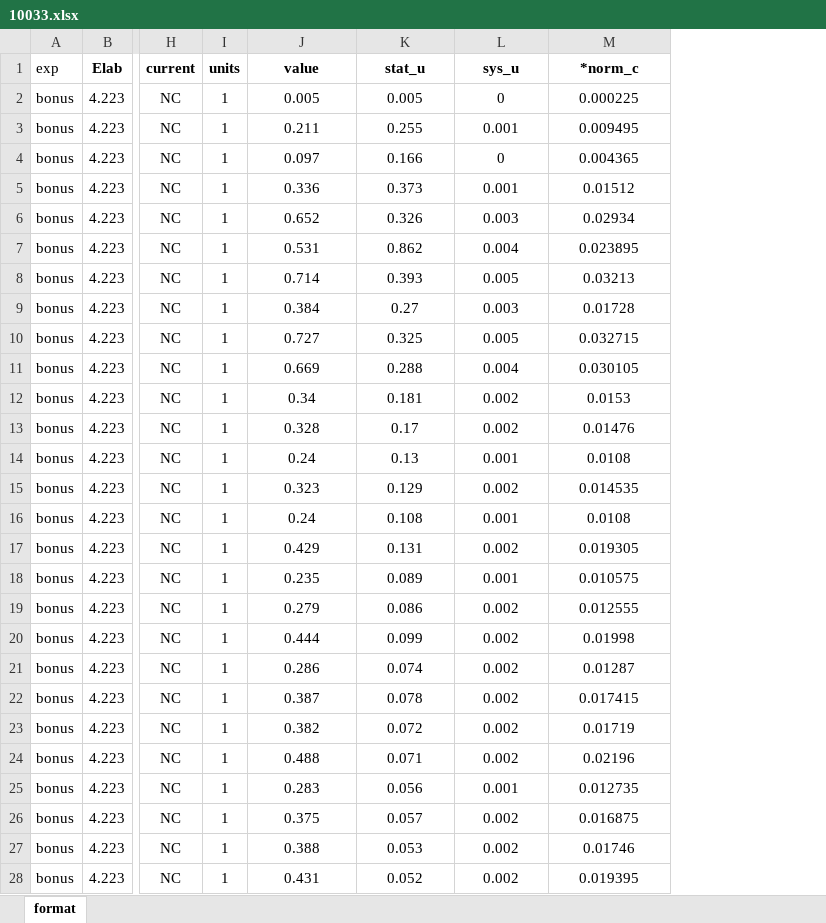
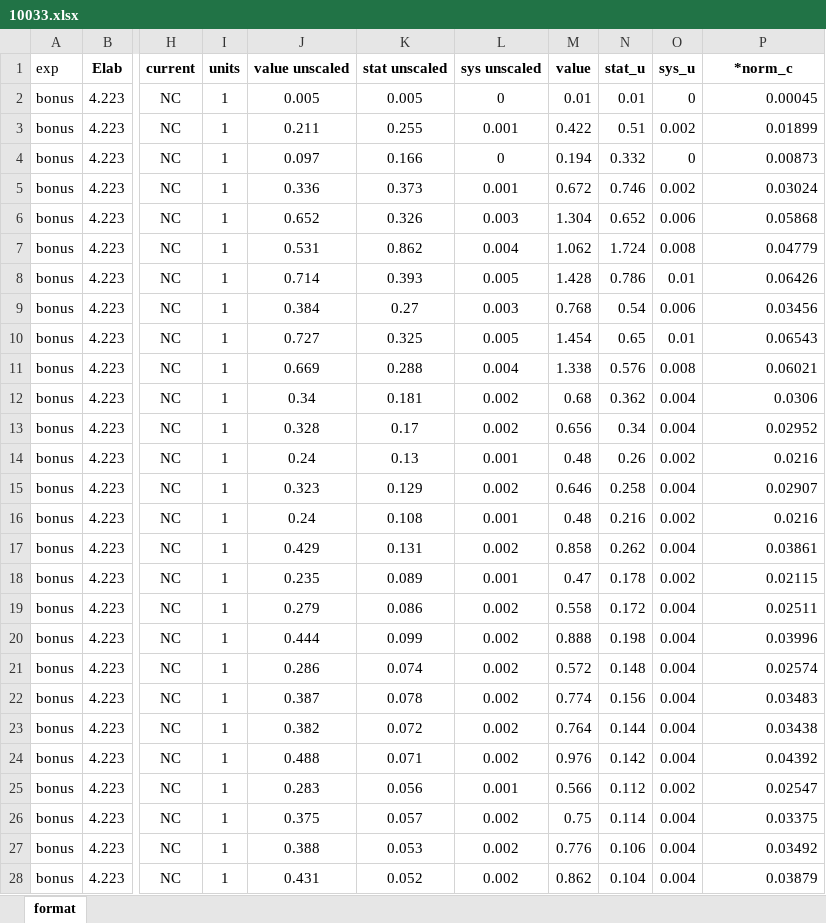
Before and after one commit to JeffersonLab/CJ-database, an Excel workbook: data/dataframe/10033.xlsx, sheet format, drawn as a sheet; only a part is shown, gaps mark what is left out; values as stored, in another font and other column widths than the file's, no borders; addresses are those after the commit; the diff covers the shown part only; the diff names each change by its address in the sheet, - before the commit and + after, or states it on an @@ line.

Commit message:
Add files via upload

```diff
--- a/data/dataframe/10033.xlsx (sheet format)
+++ b/data/dataframe/10033.xlsx (sheet format)
+column M (value), rows 2-28: 0.01 | 0.422 | 0.194 | 0.672 | 1.304 | 1.062 | 1.428 | 0.768 | 1.454 | 1.338 | 0.68 | 0.656 | 0.48 | 0.646 | 0.48 | 0.858 | 0.47 | 0.558 | 0.888 | 0.572 | 0.774 | 0.764 | 0.976 | 0.566 | 0.75 | 0.776 | 0.862
+column N (stat_u), rows 2-28: 0.01 | 0.51 | 0.332 | 0.746 | 0.652 | 1.724 | 0.786 | 0.54 | 0.65 | 0.576 | 0.362 | 0.34 | 0.26 | 0.258 | 0.216 | 0.262 | 0.178 | 0.172 | 0.198 | 0.148 | 0.156 | 0.144 | 0.142 | 0.112 | 0.114 | 0.106 | 0.104
+column O (sys_u), rows 2-28: 0 | 0.002 | 0 | 0.002 | 0.006 | 0.008 | 0.01 | 0.006 | 0.01 | 0.008 | 0.004 | 0.004 | 0.002 | 0.004 | 0.002 | 0.004 | 0.002 | 0.004 | 0.004 | 0.004 | 0.004 | 0.004 | 0.004 | 0.002 | 0.004 | 0.004 | 0.004
-J1: value
+J1: value unscaled
-K1: stat_u
+K1: stat unscaled
-L1: sys_u
+L1: sys unscaled
-P2 (*norm_c): 0.000225
+P2 (*norm_c): 0.00045
-P2:P28 alignment: center
+P2:P28 alignment: right
-P3 (*norm_c): 0.009495
+P3 (*norm_c): 0.01899
-P4 (*norm_c): 0.004365
+P4 (*norm_c): 0.00873
-P5 (*norm_c): 0.01512
+P5 (*norm_c): 0.03024
-P6 (*norm_c): 0.02934
+P6 (*norm_c): 0.05868
-P7 (*norm_c): 0.023895
+P7 (*norm_c): 0.04779
-P8 (*norm_c): 0.03213
+P8 (*norm_c): 0.06426
-P9 (*norm_c): 0.01728
+P9 (*norm_c): 0.03456
-P10 (*norm_c): 0.032715
+P10 (*norm_c): 0.06543
-P11 (*norm_c): 0.030105
+P11 (*norm_c): 0.06021
-P12 (*norm_c): 0.0153
+P12 (*norm_c): 0.0306
-P13 (*norm_c): 0.01476
+P13 (*norm_c): 0.02952
-P14 (*norm_c): 0.0108
+P14 (*norm_c): 0.0216
-P15 (*norm_c): 0.014535
+P15 (*norm_c): 0.02907
-P16 (*norm_c): 0.0108
+P16 (*norm_c): 0.0216
-P17 (*norm_c): 0.019305
+P17 (*norm_c): 0.03861
-P18 (*norm_c): 0.010575
+P18 (*norm_c): 0.02115
-P19 (*norm_c): 0.012555
+P19 (*norm_c): 0.02511
-P20 (*norm_c): 0.01998
+P20 (*norm_c): 0.03996
-P21 (*norm_c): 0.01287
+P21 (*norm_c): 0.02574
-P22 (*norm_c): 0.017415
+P22 (*norm_c): 0.03483
-P23 (*norm_c): 0.01719
+P23 (*norm_c): 0.03438
-P24 (*norm_c): 0.02196
+P24 (*norm_c): 0.04392
-P25 (*norm_c): 0.012735
+P25 (*norm_c): 0.02547
-P26 (*norm_c): 0.016875
+P26 (*norm_c): 0.03375
-P27 (*norm_c): 0.01746
+P27 (*norm_c): 0.03492
-P28 (*norm_c): 0.019395
+P28 (*norm_c): 0.03879
```
Also changed, not shown: 1057 edited cells and cell formats elsewhere in this sheet.
